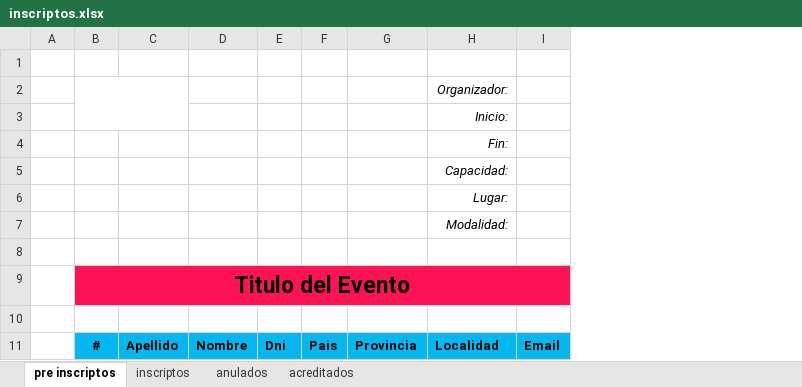
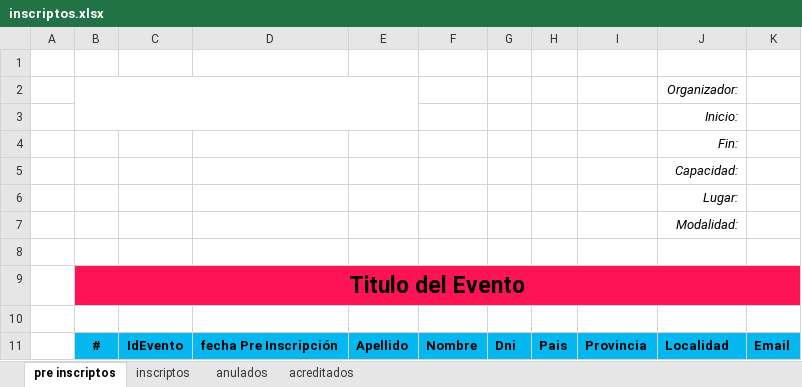
Before and after one commit to DamianCabrio/JUNTAR, an Excel workbook: template/inscriptos.xlsx, sheet pre inscriptos, drawn as a sheet; values as stored, in another font and other column widths than the file's, no borders; charts and pictures not drawn; the diff names each change by its address in the sheet, - before the commit and + after, or states it on an @@ line.

```diff
--- a/template/inscriptos.xlsx (sheet pre inscriptos)
+++ b/template/inscriptos.xlsx (sheet pre inscriptos)
+column C, row 11: IdEvento
+column D, row 11: fecha Pre Inscripción
```
Also changed, not shown: sheet inscriptos, sheet anulados, sheet acreditados, charts or pictures, 3 other files.
